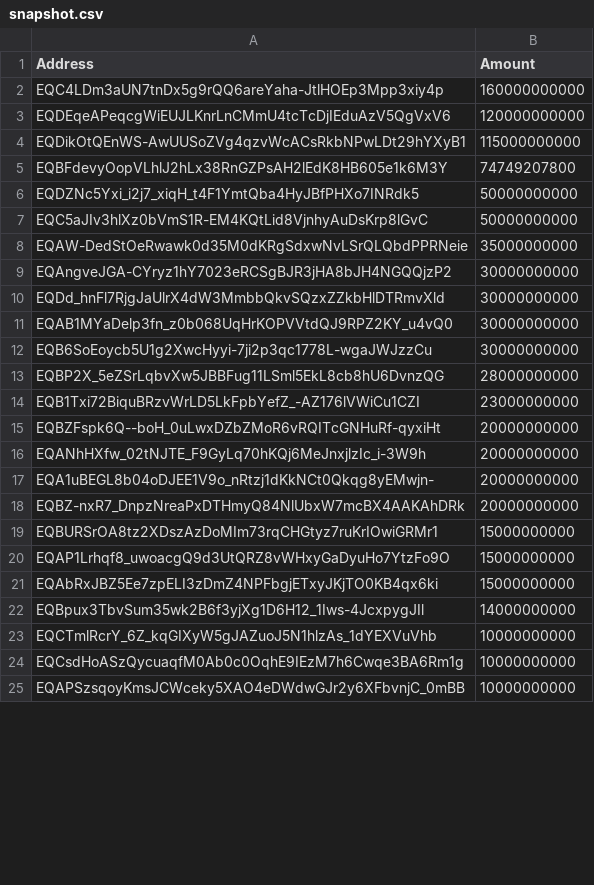
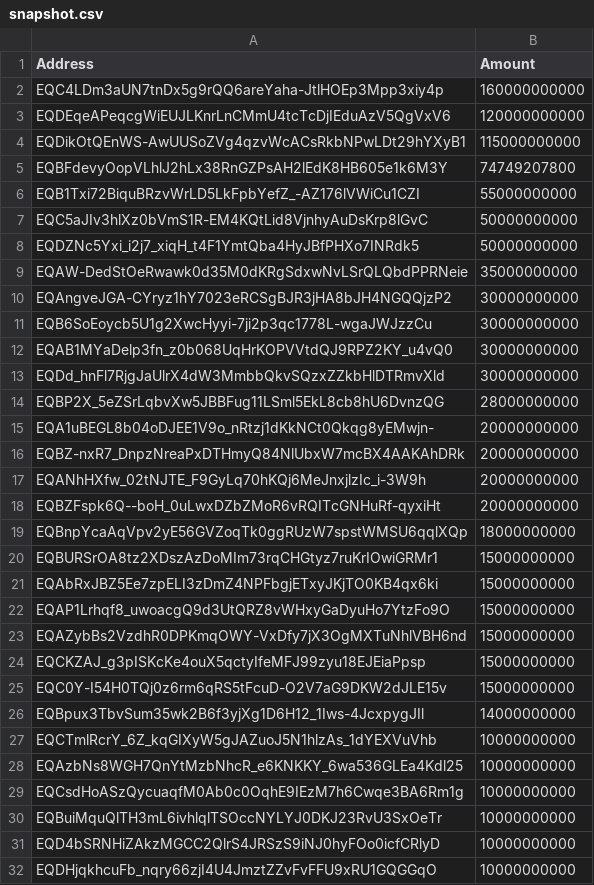
Before and after one commit to NotHonk/presale_snapshot, a CSV file: snapshot.csv, drawn as a sheet; only a part is shown; the shorter side is filled out with more unchanged rows; the diff covers the shown part only.

Commit message:
Generate snapshot.csv

```diff
--- a/snapshot.csv
+++ b/snapshot.csv
@@ -5,20 +5,28 @@ EQDikOtQEnWS-AwUUSoZVg4qzvWcACsRkbNPwLDt29hYXyB1,115000000000
 EQBFdevyOopVLhlJ2hLx38RnGZPsAH2lEdK8HB605e1k6M3Y,74749207800
+EQB1Txi72BiquBRzvWrLD5LkFpbYefZ_-AZ176lVWiCu1CZI,55000000000
+EQC5aJIv3hlXz0bVmS1R-EM4KQtLid8VjnhyAuDsKrp8lGvC,50000000000
 EQDZNc5Yxi_i2j7_xiqH_t4F1YmtQba4HyJBfPHXo7INRdk5,50000000000
-EQC5aJIv3hlXz0bVmS1R-EM4KQtLid8VjnhyAuDsKrp8lGvC,50000000000
 EQAW-DedStOeRwawk0d35M0dKRgSdxwNvLSrQLQbdPPRNeie,35000000000
 EQAngveJGA-CYryz1hY7023eRCSgBJR3jHA8bJH4NGQQjzP2,30000000000
+EQB6SoEoycb5U1g2XwcHyyi-7ji2p3qc1778L-wgaJWJzzCu,30000000000
+EQAB1MYaDelp3fn_z0b068UqHrKOPVVtdQJ9RPZ2KY_u4vQ0,30000000000
 EQDd_hnFl7RjgJaUlrX4dW3MmbbQkvSQzxZZkbHlDTRmvXld,30000000000
-EQAB1MYaDelp3fn_z0b068UqHrKOPVVtdQJ9RPZ2KY_u4vQ0,30000000000
-EQB6SoEoycb5U1g2XwcHyyi-7ji2p3qc1778L-wgaJWJzzCu,30000000000
 EQBP2X_5eZSrLqbvXw5JBBFug11LSml5EkL8cb8hU6DvnzQG,28000000000
-EQB1Txi72BiquBRzvWrLD5LkFpbYefZ_-AZ176lVWiCu1CZI,23000000000
-EQBZFspk6Q--boH_0uLwxDZbZMoR6vRQITcGNHuRf-qyxiHt,20000000000
-EQANhHXfw_02tNJTE_F9GyLq70hKQj6MeJnxjlzIc_i-3W9h,20000000000
 EQA1uBEGL8b04oDJEE1V9o_nRtzj1dKkNCt0Qkqg8yEMwjn-,20000000000
 EQBZ-nxR7_DnpzNreaPxDTHmyQ84NlUbxW7mcBX4AAKAhDRk,20000000000
+EQANhHXfw_02tNJTE_F9GyLq70hKQj6MeJnxjlzIc_i-3W9h,20000000000
+EQBZFspk6Q--boH_0uLwxDZbZMoR6vRQITcGNHuRf-qyxiHt,20000000000
+EQBnpYcaAqVpv2yE56GVZoqTk0ggRUzW7spstWMSU6qqlXQp,18000000000
 EQBURSrOA8tz2XDszAzDoMIm73rqCHGtyz7ruKrIOwiGRMr1,15000000000
+EQAbRxJBZ5Ee7zpELI3zDmZ4NPFbgjETxyJKjTO0KB4qx6ki,15000000000
 EQAP1Lrhqf8_uwoacgQ9d3UtQRZ8vWHxyGaDyuHo7YtzFo9O,15000000000
-EQAbRxJBZ5Ee7zpELI3zDmZ4NPFbgjETxyJKjTO0KB4qx6ki,15000000000
+EQAZybBs2VzdhR0DPKmqOWY-VxDfy7jX3OgMXTuNhlVBH6nd,15000000000
+EQCKZAJ_g3pISKcKe4ouX5qctyIfeMFJ99zyu18EJEiaPpsp,15000000000
+EQC0Y-I54H0TQj0z6rm6qRS5tFcuD-O2V7aG9DKW2dJLE15v,15000000000
 EQBpux3TbvSum35wk2B6f3yjXg1D6H12_1Iws-4JcxpygJIl,14000000000
 EQCTmlRcrY_6Z_kqGIXyW5gJAZuoJ5N1hlzAs_1dYEXVuVhb,10000000000
+EQAzbNs8WGH7QnYtMzbNhcR_e6KNKKY_6wa536GLEa4Kdl25,10000000000
 EQCsdHoASzQycuaqfM0Ab0c0OqhE9IEzM7h6Cwqe3BA6Rm1g,10000000000
+EQBuiMquQlTH3mL6ivhlqlTSOccNYLYJ0DKJ23RvU3SxOeTr,10000000000
+EQD4bSRNHiZAkzMGCC2QlrS4JRSzS9iNJ0hyFOo0icfCRlyD,10000000000
+EQDHjqkhcuFb_nqry66zjI4U4JmztZZvFvFFU9xRU1GQGGqO,10000000000
```
Also changed, not shown: 1 added row, 8 moved rows and 1 edited cell elsewhere in this file.
